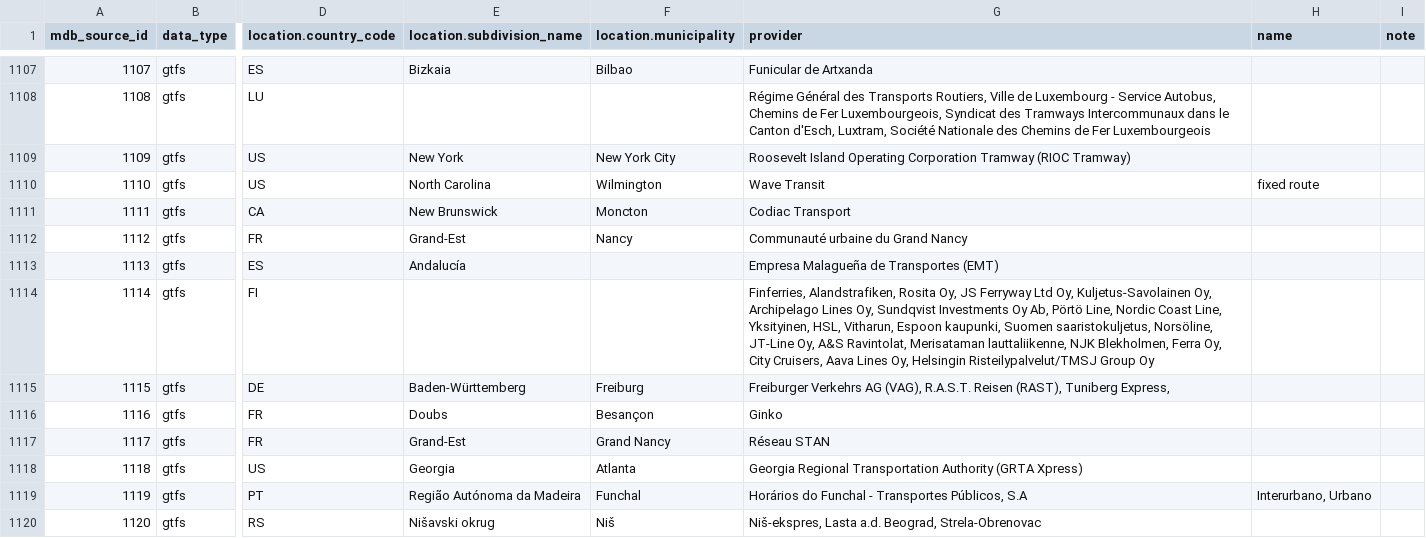
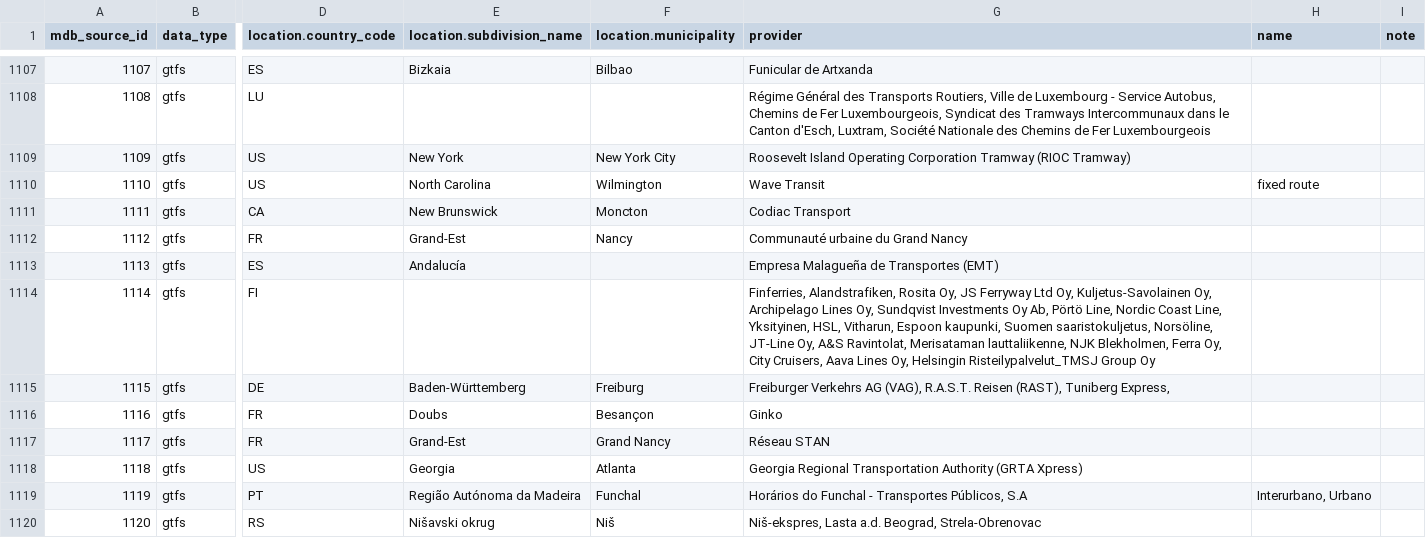
Before and after one commit to tripwright/geotransit, a CSV file: data-raw/csv/GTFS_df.csv, drawn as a sheet; only a part is shown, gaps mark what is left out; the diff covers the shown part only; the diff names each change by its address in the sheet, - before the commit and + after, or states it on an @@ line.

Commit message:
Replaced "/" with "_" in the provider column for GTFS_df.R

```diff
--- a/data-raw/csv/GTFS_df.csv
+++ b/data-raw/csv/GTFS_df.csv
-G1114 (provider): …Oy, Helsingin Risteilypalvelut/TMSJ Group Oy
+G1114 (provider): …Oy, Helsingin Risteilypalvelut_TMSJ Group Oy
```
Also changed, not shown: 11 edited cells elsewhere in this file, 3 other files.
